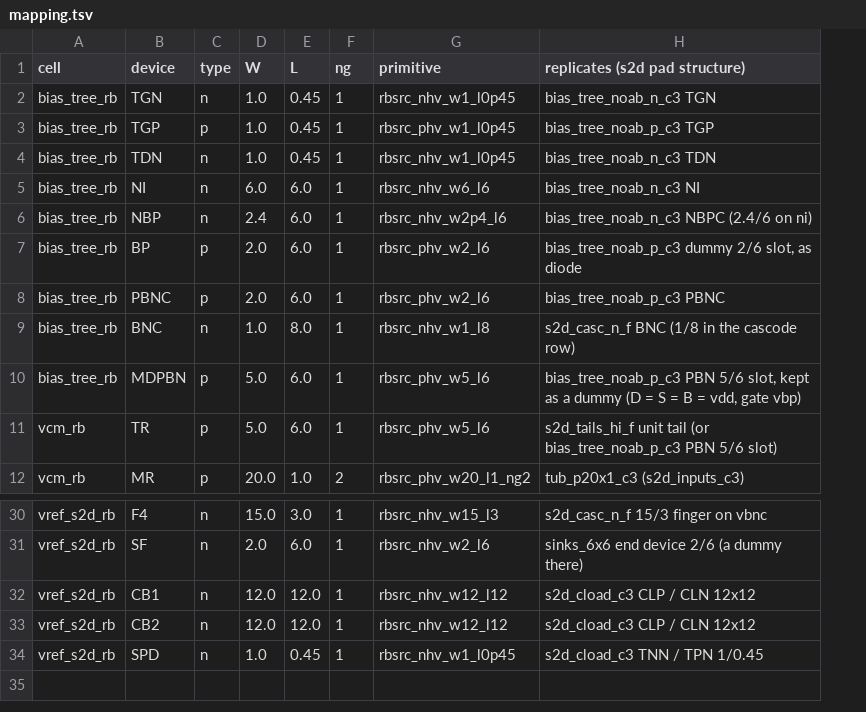
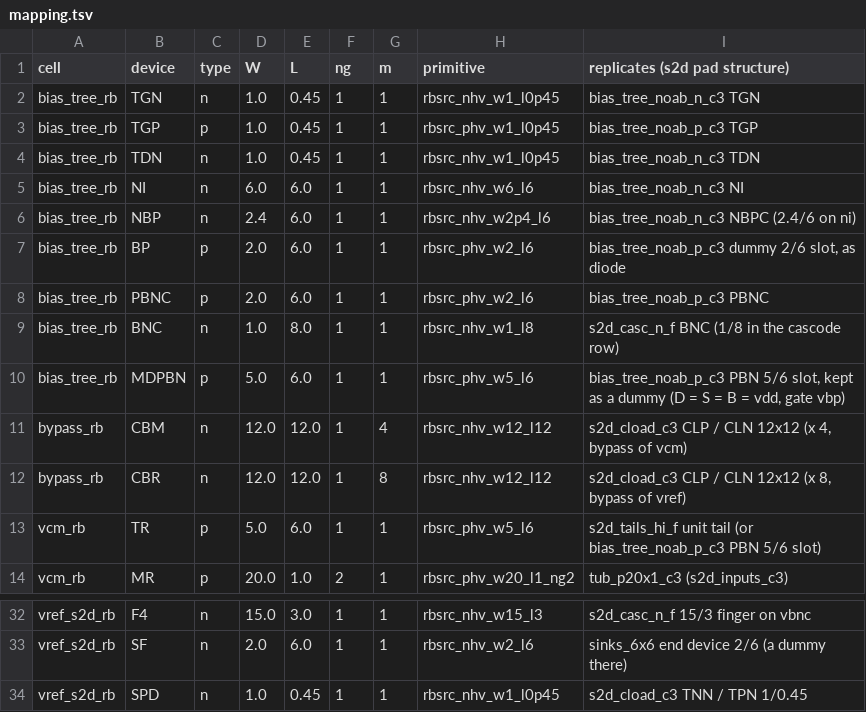
Before and after one commit to tatzelbrumm/sg13cmos5l_cm_ip__single2diff2single, a TSV file: macros/pad_ref_rb/layout/primitives/mapping.tsv, drawn as a sheet; only a part is shown, gaps mark what is left out; removed rows and columns are numbered as before the commit, all else as after; the diff names each change by its address in the sheet, - before the commit and + after, or states it on an @@ line.

```diff
--- a/macros/pad_ref_rb/layout/primitives/mapping.tsv
+++ b/macros/pad_ref_rb/layout/primitives/mapping.tsv
+column G (m), rows 2-10: all 1; rows 13-14: 1 | 1; rows 32-34: all 1
+row 11: bypass_rb | CBM | n | 12.0 | 12.0 | 1 | 4 | rbsrc_nhv_w12_l12 | s2d_cload_c3 CLP / CLN 12x12 (x 4, bypass of vcm)
+row 12: bypass_rb | CBR | n | 12.0 | 12.0 | 1 | 8 | rbsrc_nhv_w12_l12 | s2d_cload_c3 CLP / CLN 12x12 (x 8, bypass of vref)
-row 32: vref_s2d_rb | CB1 | n | 12.0 | 12.0 | 1 | rbsrc_nhv_w12_l12 | s2d_cload_c3 CLP / CLN 12x12
-row 33: vref_s2d_rb | CB2 | n | 12.0 | 12.0 | 1 | rbsrc_nhv_w12_l12 | s2d_cload_c3 CLP / CLN 12x12
```
Also changed, not shown: macros/vcm_rb/testbenches/rb_char/results/cl_s2d_en.tsv, macros/vcm_rb/testbenches/rb_char/results/rb_dc.tsv, 31 other files.
